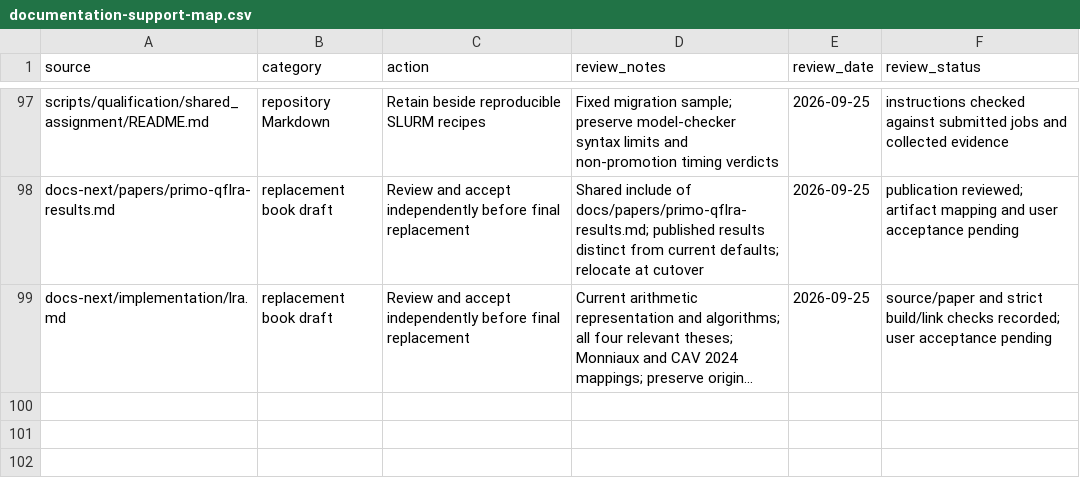
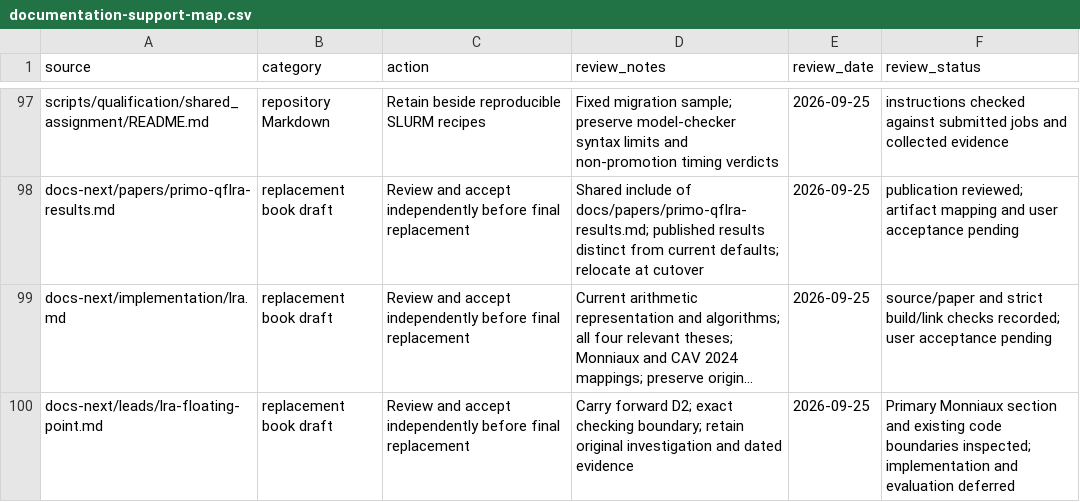
Before and after one commit to primo-solver/primo, a CSV file: docs/documentation-support-map.csv, drawn as a sheet; only a part is shown, gaps mark what is left out; long unchanged cells end in …; the diff names each change by its address in the sheet, - before the commit and + after, or states it on an @@ line.

Commit message:
Clarify LRA normalization and expose floating-point basis lead

```diff
--- a/docs/documentation-support-map.csv
+++ b/docs/documentation-support-map.csv
+row 100: docs-next/leads/lra-floating-point.md | replacement book draft | Review and accept independently before final replacement | Carry forward D2; exact checking boundary; retain original investigation and dated evidence | 2026-09-25 | Primary Monniaux section and existing code boundaries inspected; implementation and evaluation deferred
```
Also changed, not shown: docs-next/review.csv, 6 other files.
